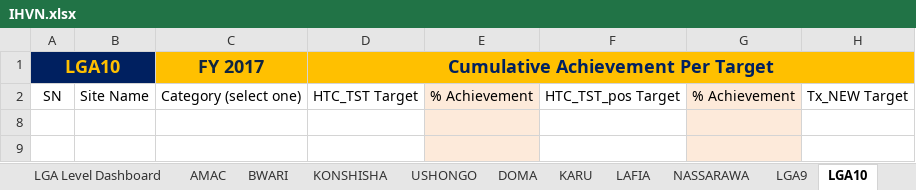
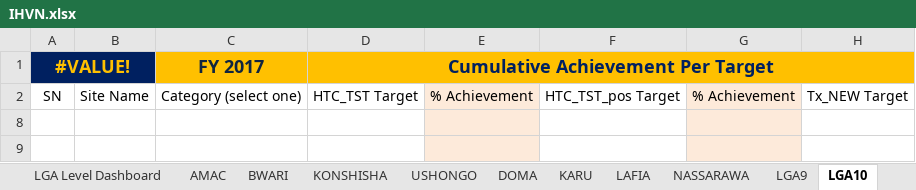
Before and after one commit to emadubuko/shield-portal, an Excel workbook: DMP/Resources/IHVN.xlsx, sheet LGA10, drawn as a sheet; only a part is shown; values as stored, in another font and other column widths than the file's, no borders; conditional formats not drawn; the diff names each change by its address in the sheet, - before the commit and + after, or states it on an @@ line.

```diff
--- a/DMP/Resources/IHVN.xlsx (sheet LGA10)
+++ b/DMP/Resources/IHVN.xlsx (sheet LGA10)
-A1: LGA10
+A1: #VALUE!
```
Also changed, not shown: sheet AMAC, sheet KARU, sheet BWARI, sheet KONSHISHA, sheet USHONGO, sheet LAFIA, 3 more sheets, DMP/Report/Template/DQA FY2017 Q3/DATIM PIVOT TABLE SAMPLE.xlsx, DMP/Report/Template/DQA FY2017 Q3/Data Quality Assessment tool_v3.xlsm, 53 other files.
